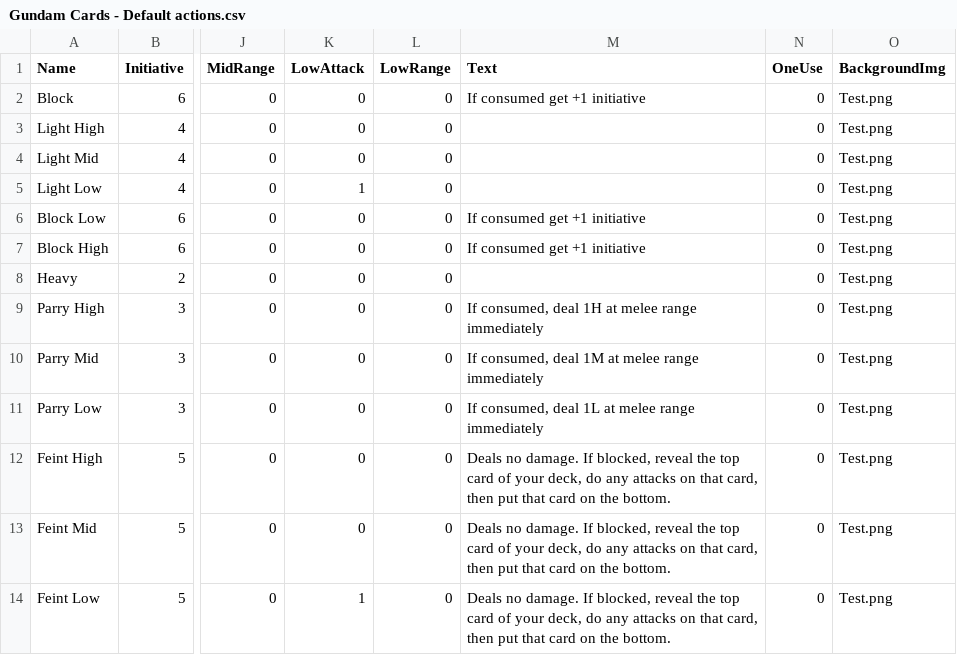
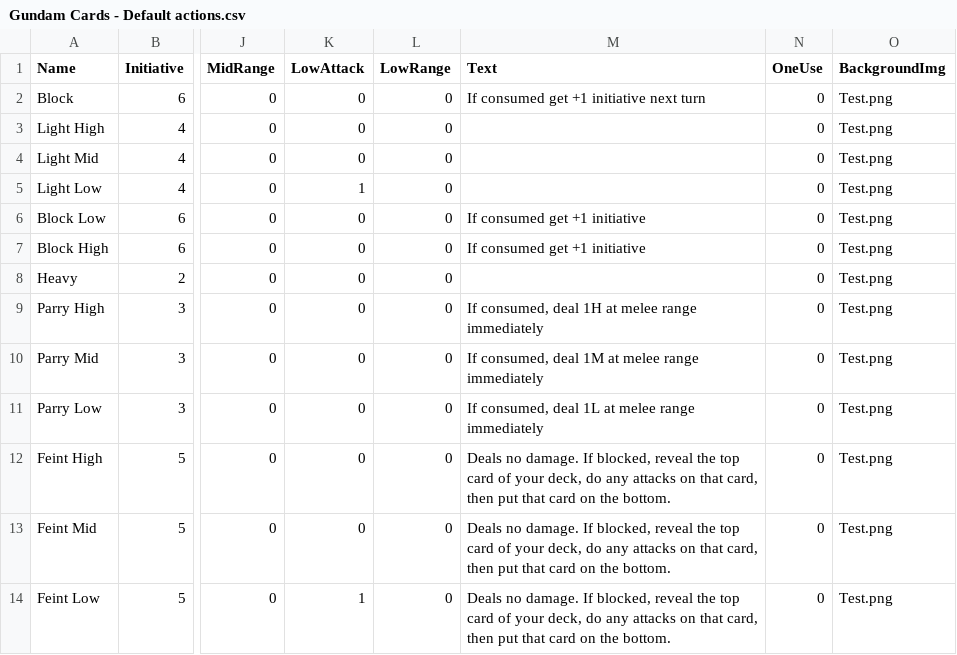
Before and after one commit to thesilencelies/mobileSuitGame, a CSV file: Gundam Cards - Default actions.csv, drawn as a sheet; only a part is shown, gaps mark what is left out; the diff names each change by its address in the sheet, - before the commit and + after, or states it on an @@ line.

```diff
--- a/Gundam Cards - Default actions.csv
+++ b/Gundam Cards - Default actions.csv
-M2 (Text): If consumed get +1 initiative
+M2 (Text): If consumed get +1 initiative next turn
```
Also changed, not shown: Gundam Cards - Booster actions.csv, Gundam Cards - Pilot actions.csv, 8 other files.
